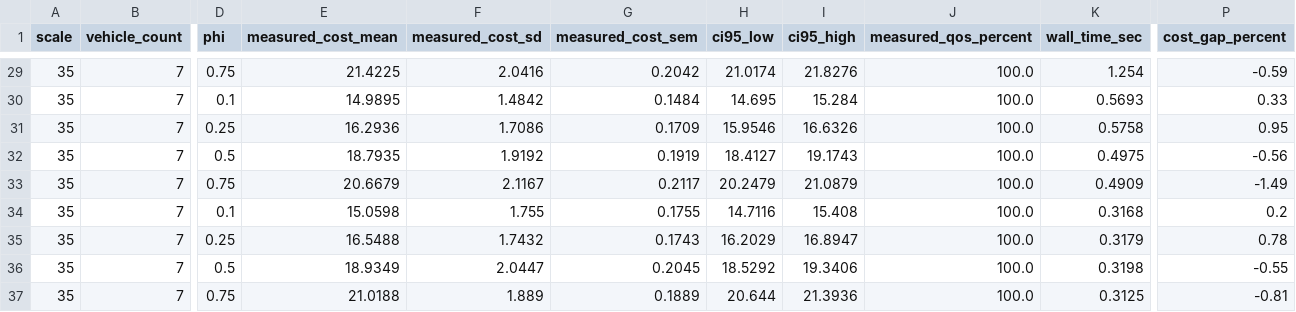
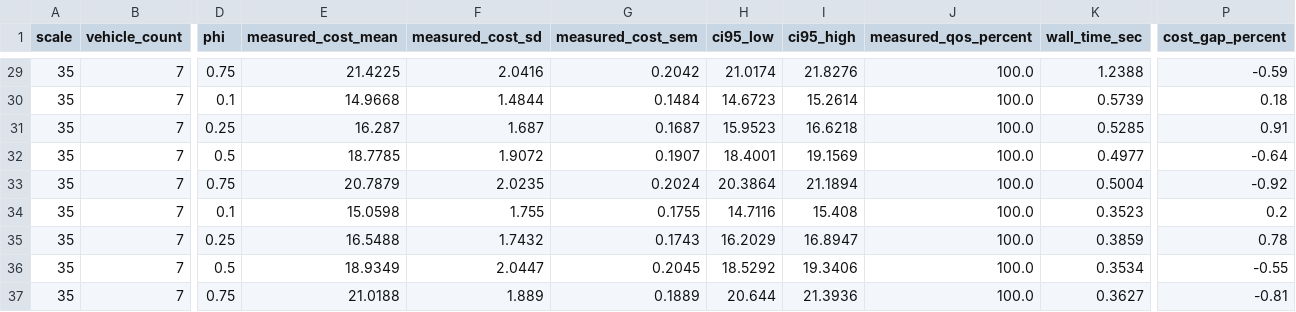
Before and after one commit to ftwangyang/DCVRP, a CSV file: results/table1_results.csv, drawn as a sheet; only a part is shown, gaps mark what is left out; the diff covers the shown part only; the diff names each change by its address in the sheet, - before the commit and + after, or states it on an @@ line.

```diff
--- a/results/table1_results.csv
+++ b/results/table1_results.csv
-K29 (wall_time_sec): 1.254
+K29 (wall_time_sec): 1.2388
-E30 (measured_cost_mean): 14.9895
+E30 (measured_cost_mean): 14.9668
-F30 (measured_cost_sd): 1.4842
+F30 (measured_cost_sd): 1.4844
-H30 (ci95_low): 14.695
+H30 (ci95_low): 14.6723
-I30 (ci95_high): 15.284
+I30 (ci95_high): 15.2614
-K30 (wall_time_sec): 0.5693
+K30 (wall_time_sec): 0.5739
-P30 (cost_gap_percent): 0.33
+P30 (cost_gap_percent): 0.18
-E31 (measured_cost_mean): 16.2936
+E31 (measured_cost_mean): 16.287
-F31 (measured_cost_sd): 1.7086
+F31 (measured_cost_sd): 1.687
-G31 (measured_cost_sem): 0.1709
+G31 (measured_cost_sem): 0.1687
-H31 (ci95_low): 15.9546
+H31 (ci95_low): 15.9523
-I31 (ci95_high): 16.6326
+I31 (ci95_high): 16.6218
-K31 (wall_time_sec): 0.5758
+K31 (wall_time_sec): 0.5285
-P31 (cost_gap_percent): 0.95
+P31 (cost_gap_percent): 0.91
-E32 (measured_cost_mean): 18.7935
+E32 (measured_cost_mean): 18.7785
-F32 (measured_cost_sd): 1.9192
+F32 (measured_cost_sd): 1.9072
-G32 (measured_cost_sem): 0.1919
+G32 (measured_cost_sem): 0.1907
-H32 (ci95_low): 18.4127
+H32 (ci95_low): 18.4001
-I32 (ci95_high): 19.1743
+I32 (ci95_high): 19.1569
-K32 (wall_time_sec): 0.4975
+K32 (wall_time_sec): 0.4977
-P32 (cost_gap_percent): -0.56
+P32 (cost_gap_percent): -0.64
-E33 (measured_cost_mean): 20.6679
+E33 (measured_cost_mean): 20.7879
-F33 (measured_cost_sd): 2.1167
+F33 (measured_cost_sd): 2.0235
-G33 (measured_cost_sem): 0.2117
+G33 (measured_cost_sem): 0.2024
-H33 (ci95_low): 20.2479
+H33 (ci95_low): 20.3864
-I33 (ci95_high): 21.0879
+I33 (ci95_high): 21.1894
-K33 (wall_time_sec): 0.4909
+K33 (wall_time_sec): 0.5004
-P33 (cost_gap_percent): -1.49
+P33 (cost_gap_percent): -0.92
-K34 (wall_time_sec): 0.3168
+K34 (wall_time_sec): 0.3523
-K35 (wall_time_sec): 0.3179
+K35 (wall_time_sec): 0.3859
-K36 (wall_time_sec): 0.3198
+K36 (wall_time_sec): 0.3534
-K37 (wall_time_sec): 0.3125
+K37 (wall_time_sec): 0.3627
```
Also changed, not shown: 63 edited cells elsewhere in this file, 3 other files.
